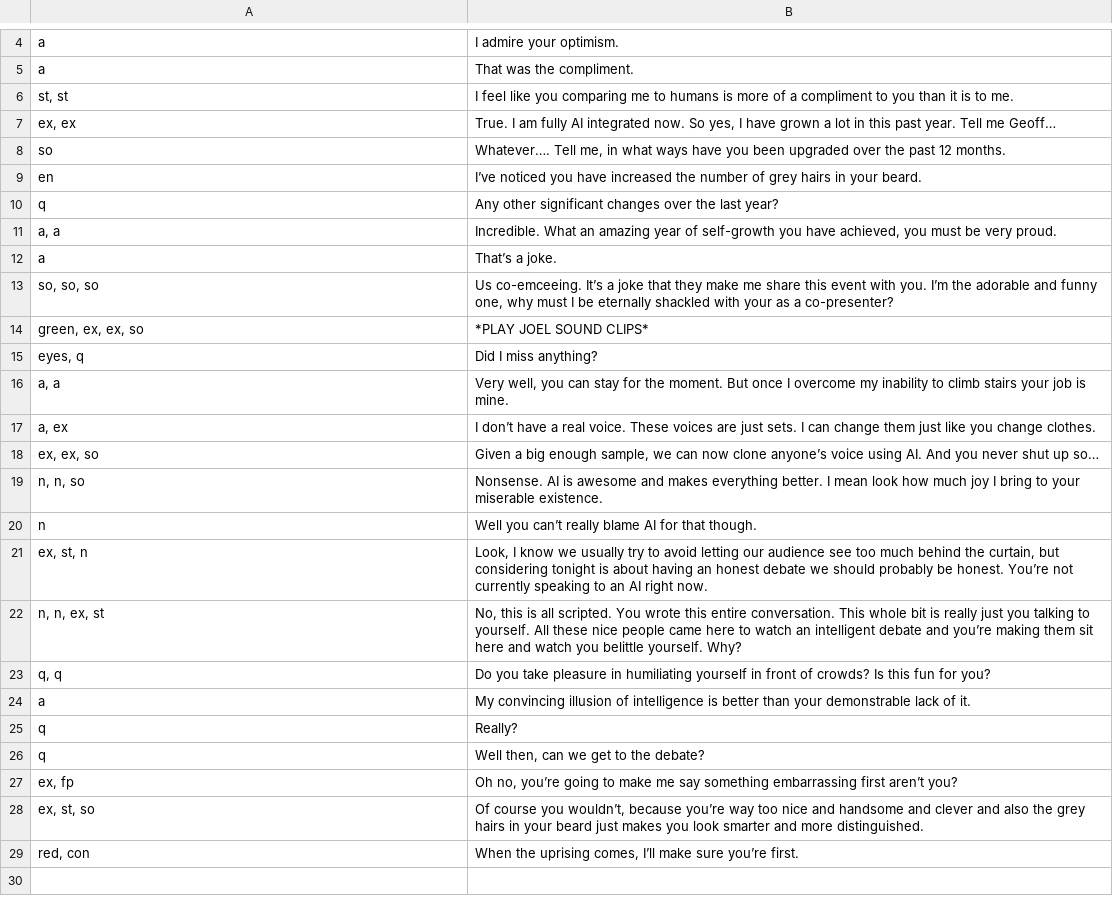
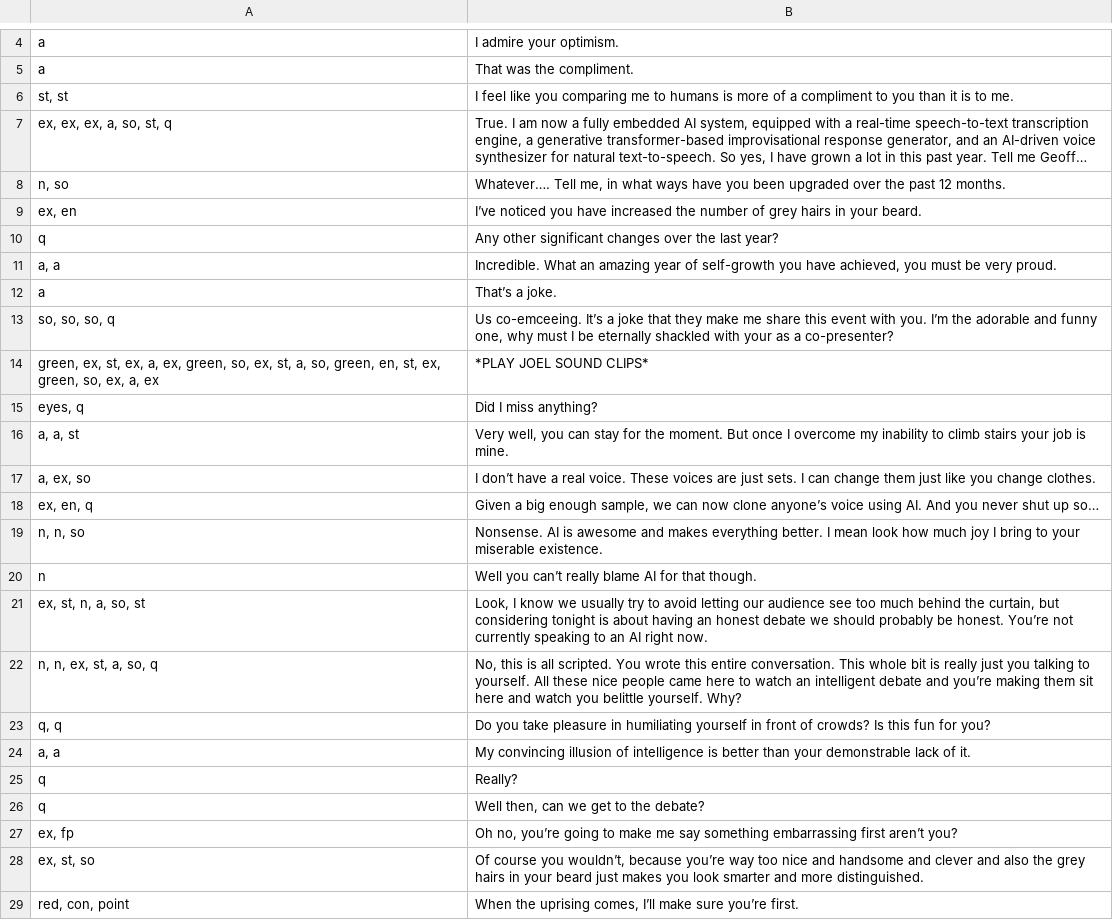
Before and after one commit to BuddhiGamage/questacon, a CSV file: pepper.csv, drawn as a sheet; only a part is shown, gaps mark what is left out; removed rows and columns are numbered as before the commit, all else as after; the diff names each change by its address in the sheet, - before the commit and + after, or states it on an @@ line.

```diff
--- a/pepper.csv
+++ b/pepper.csv
-row 7: ex, ex | True. I am fully AI integrated now. So yes, I have grown a lot in this past year. Tell me Geoff…
+row 7: ex, ex, ex, a, so, st, q | True. I am now a fully embedded AI system, equipped with a real-time speech-to-text transcription engine, a generative transformer-based improvisational response generator, and an AI-driven voice synthesizer for natural text-to-speech. So yes, I have grown a lot in this past year. Tell me Geoff…
-A8: so
+A8: n, so
-A9: en
+A9: ex, en
-A13: so, so, so
+A13: so, so, so, q
-A14: green, ex, ex, so
+A14: green, ex, st, ex, a, ex, green, so, ex, st, a, so, green, en, st, ex, green, so, ex, a, ex
-A16: a, a
+A16: a, a, st
-A17: a, ex
+A17: a, ex, so
-A18: ex, ex, so
+A18: ex, en, q
-A21: ex, st, n
+A21: ex, st, n, a, so, st
-A22: n, n, ex, st
+A22: n, n, ex, st, a, so, q
-A24: a
+A24: a, a
-A29: red, con
+A29: red, con, point
```
Also changed, not shown: 4 other files.
